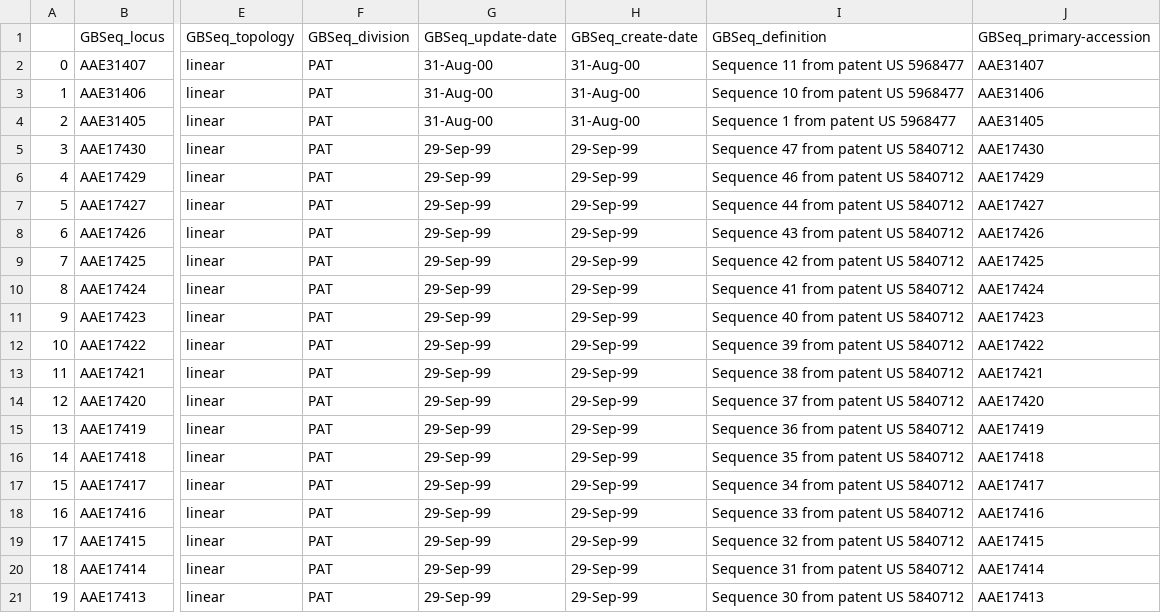
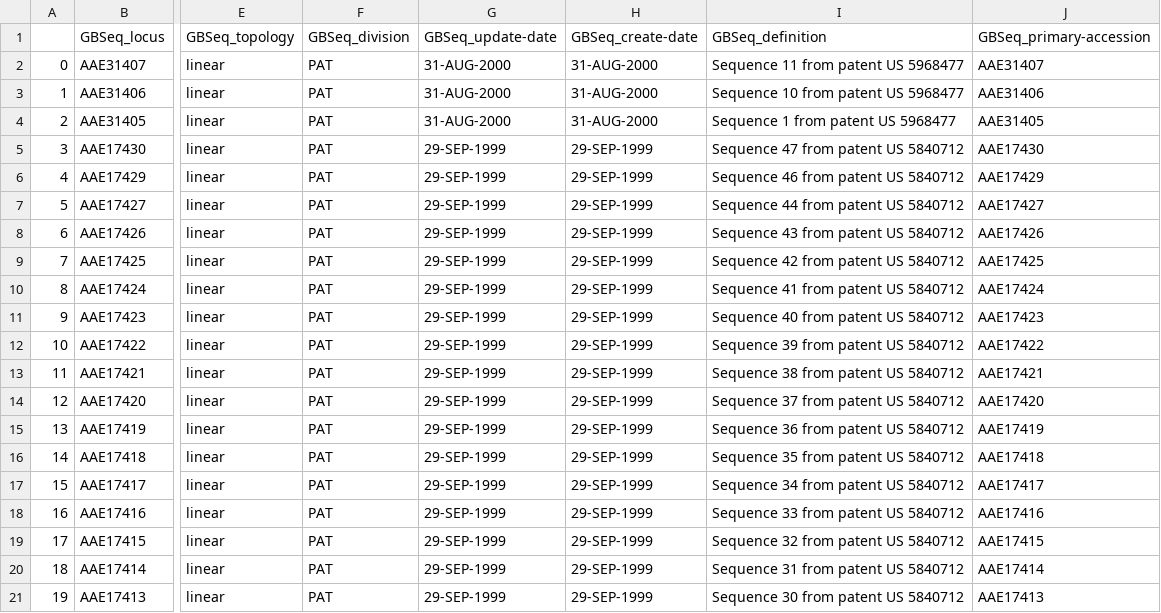
Before and after one commit to lwdozal/LEADING-data_pull, a CSV file: pubmed_test/pubmed_test_protein.csv, drawn as a sheet; only a part is shown, gaps mark what is left out; the diff names each change by its address in the sheet, - before the commit and + after, or states it on an @@ line.

```diff
--- a/pubmed_test/pubmed_test_protein.csv
+++ b/pubmed_test/pubmed_test_protein.csv
-G2:G4 (GBSeq_update-date): 31-Aug-00
+G2:G4 (GBSeq_update-date): 31-AUG-2000
-H2:H4 (GBSeq_create-date): 31-Aug-00
+H2:H4 (GBSeq_create-date): 31-AUG-2000
-G5:G21 (GBSeq_update-date): 29-Sep-99
+G5:G21 (GBSeq_update-date): 29-SEP-1999
-H5:H21 (GBSeq_create-date): 29-Sep-99
+H5:H21 (GBSeq_create-date): 29-SEP-1999
```
Also changed, not shown: pubmed_test/pubmed_test_gene.csv, pubmed_test/pubmed_test_nlmcatalog.csv, 5 other files.
